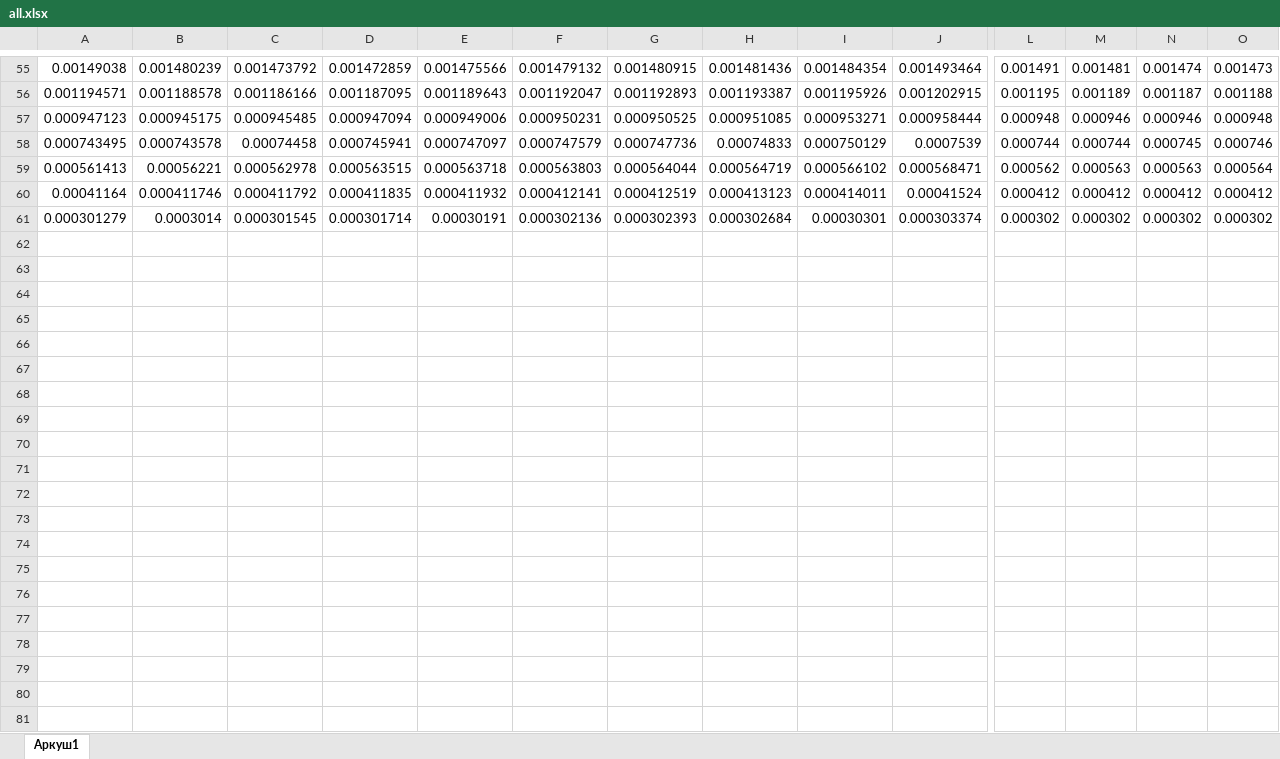
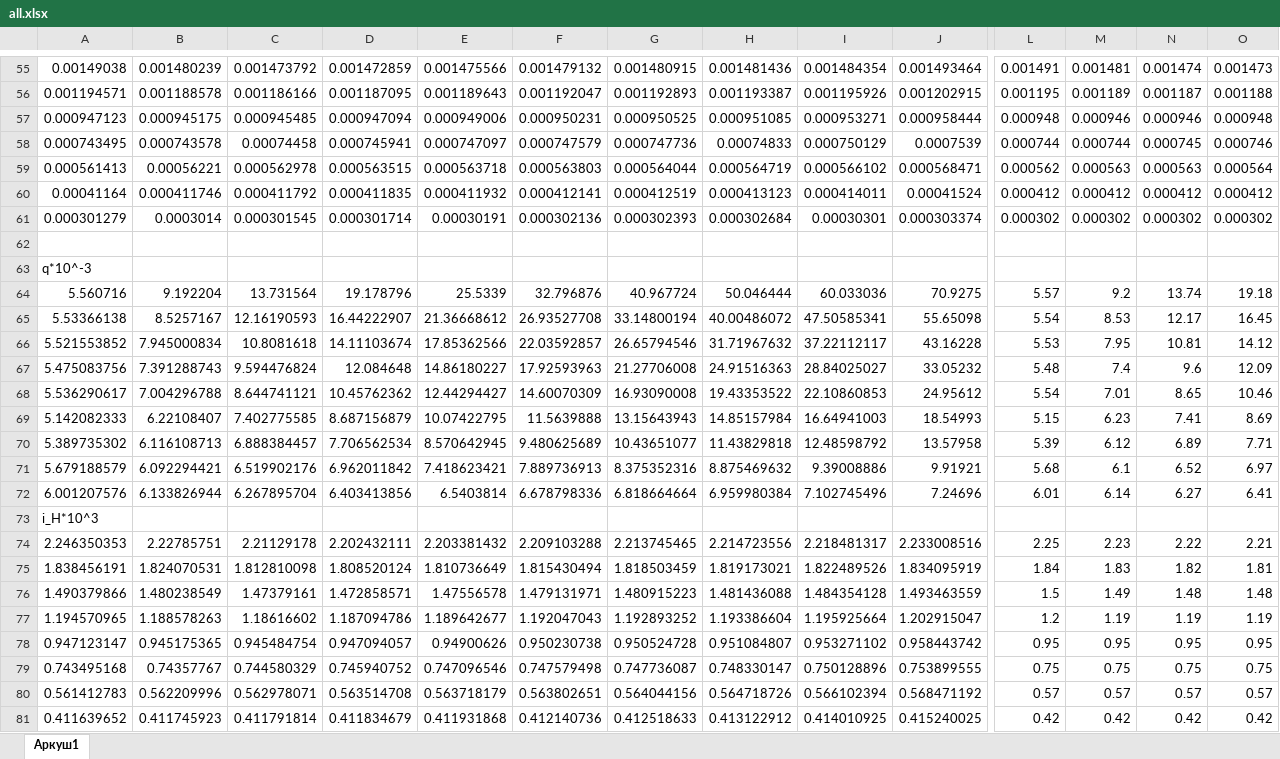
Before and after one commit to AlexBatya/Diploma, an Excel workbook: Данные/Kur_UD/all.xlsx, sheet Аркуш1, drawn as a sheet; only a part is shown, gaps mark what is left out; values as stored, in another font and other column widths than the file's, no borders; charts and pictures not drawn; rows hold the shown columns only; the diff covers the shown part only; the diff names each change by its address in the sheet, - before the commit and + after, or states it on an @@ line.

```diff
--- a/Данные/Kur_UD/all.xlsx (sheet Аркуш1)
+++ b/Данные/Kur_UD/all.xlsx (sheet Аркуш1)
+row 62: (empty)
+row 63: q*10^-3
+row 64: 5.560716 | 9.192204 | 13.731564 | 19.178796 | 25.5339 | 32.796876 | 40.967724 | 50.046444 | 60.033036 | 70.9275 | 5.57 | 9.2 | 13.74 | 19.18
+row 65: 5.53366138 | 8.5257167 | 12.16190593 | 16.44222907 | 21.36668612 | 26.93527708 | 33.14800194 | 40.00486072 | 47.50585341 | 55.65098 | 5.54 | 8.53 | 12.17 | 16.45
+row 66: 5.521553852 | 7.945000834 | 10.8081618 | 14.11103674 | 17.85362566 | 22.03592857 | 26.65794546 | 31.71967632 | 37.22112117 | 43.16228 | 5.53 | 7.95 | 10.81 | 14.12
+row 67: 5.475083756 | 7.391288743 | 9.594476824 | 12.084648 | 14.86180227 | 17.92593963 | 21.27706008 | 24.91516363 | 28.84025027 | 33.05232 | 5.48 | 7.4 | 9.6 | 12.09
+row 68: 5.536290617 | 7.004296788 | 8.644741121 | 10.45762362 | 12.44294427 | 14.60070309 | 16.93090008 | 19.43353522 | 22.10860853 | 24.95612 | 5.54 | 7.01 | 8.65 | 10.46
+row 69: 5.142082333 | 6.22108407 | 7.402775585 | 8.687156879 | 10.07422795 | 11.5639888 | 13.15643943 | 14.85157984 | 16.64941003 | 18.54993 | 5.15 | 6.23 | 7.41 | 8.69
+row 70: 5.389735302 | 6.116108713 | 6.888384457 | 7.706562534 | 8.570642945 | 9.480625689 | 10.43651077 | 11.43829818 | 12.48598792 | 13.57958 | 5.39 | 6.12 | 6.89 | 7.71
+row 71: 5.679188579 | 6.092294421 | 6.519902176 | 6.962011842 | 7.418623421 | 7.889736913 | 8.375352316 | 8.875469632 | 9.39008886 | 9.91921 | 5.68 | 6.1 | 6.52 | 6.97
+row 72: 6.001207576 | 6.133826944 | 6.267895704 | 6.403413856 | 6.5403814 | 6.678798336 | 6.818664664 | 6.959980384 | 7.102745496 | 7.24696 | 6.01 | 6.14 | 6.27 | 6.41
+row 73: i_H*10^3
+row 74: 2.246350353 | 2.22785751 | 2.21129178 | 2.202432111 | 2.203381432 | 2.209103288 | 2.213745465 | 2.214723556 | 2.218481317 | 2.233008516 | 2.25 | 2.23 | 2.22 | 2.21
+row 75: 1.838456191 | 1.824070531 | 1.812810098 | 1.808520124 | 1.810736649 | 1.815430494 | 1.818503459 | 1.819173021 | 1.822489526 | 1.834095919 | 1.84 | 1.83 | 1.82 | 1.81
+row 76: 1.490379866 | 1.480238549 | 1.47379161 | 1.472858571 | 1.47556578 | 1.479131971 | 1.480915223 | 1.481436088 | 1.484354128 | 1.493463559 | 1.5 | 1.49 | 1.48 | 1.48
+row 77: 1.194570965 | 1.188578263 | 1.18616602 | 1.187094786 | 1.189642677 | 1.192047043 | 1.192893252 | 1.193386604 | 1.195925664 | 1.202915047 | 1.2 | 1.19 | 1.19 | 1.19
+row 78: 0.947123147 | 0.945175365 | 0.945484754 | 0.947094057 | 0.94900626 | 0.950230738 | 0.950524728 | 0.951084807 | 0.953271102 | 0.958443742 | 0.95 | 0.95 | 0.95 | 0.95
+row 79: 0.743495168 | 0.74357767 | 0.744580329 | 0.745940752 | 0.747096546 | 0.747579498 | 0.747736087 | 0.748330147 | 0.750128896 | 0.753899555 | 0.75 | 0.75 | 0.75 | 0.75
+row 80: 0.561412783 | 0.562209996 | 0.562978071 | 0.563514708 | 0.563718179 | 0.563802651 | 0.564044156 | 0.564718726 | 0.566102394 | 0.568471192 | 0.57 | 0.57 | 0.57 | 0.57
+row 81: 0.411639652 | 0.411745923 | 0.411791814 | 0.411834679 | 0.411931868 | 0.412140736 | 0.412518633 | 0.413122912 | 0.414010925 | 0.415240025 | 0.42 | 0.42 | 0.42 | 0.42
```
Also changed, not shown: 43 added rows and 18 removed rows elsewhere in this sheet, charts or pictures, Kurs_UD/ПрогаБога/python/Data/H.xlsx, Kurs_UD/ПрогаБога/python/Data/K_v.xlsx, 25 other files.
